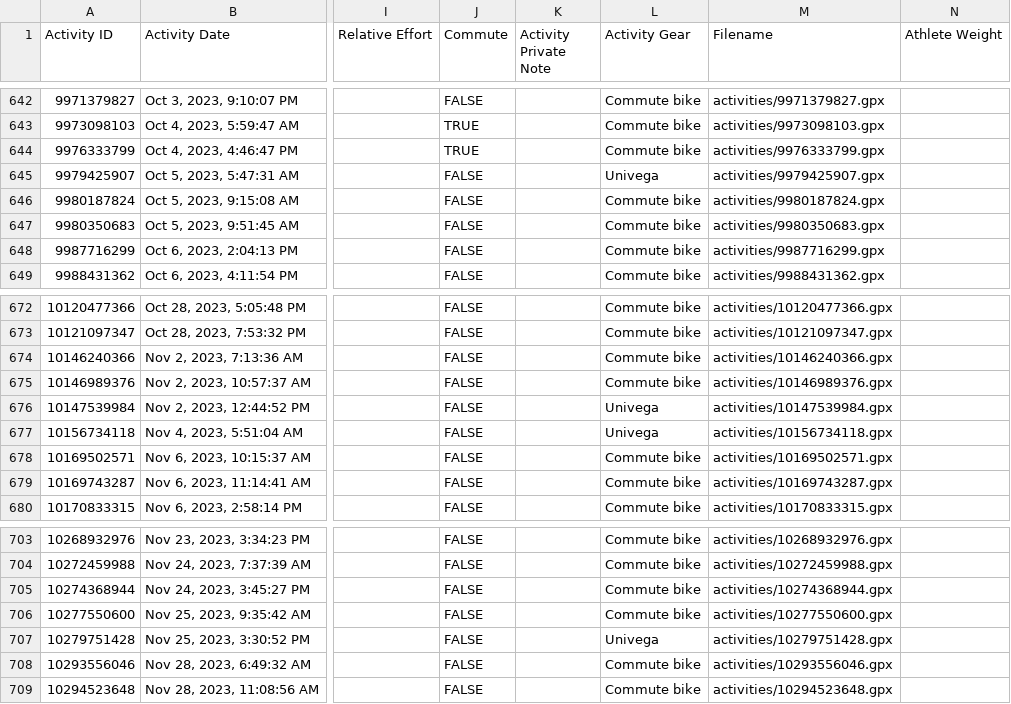
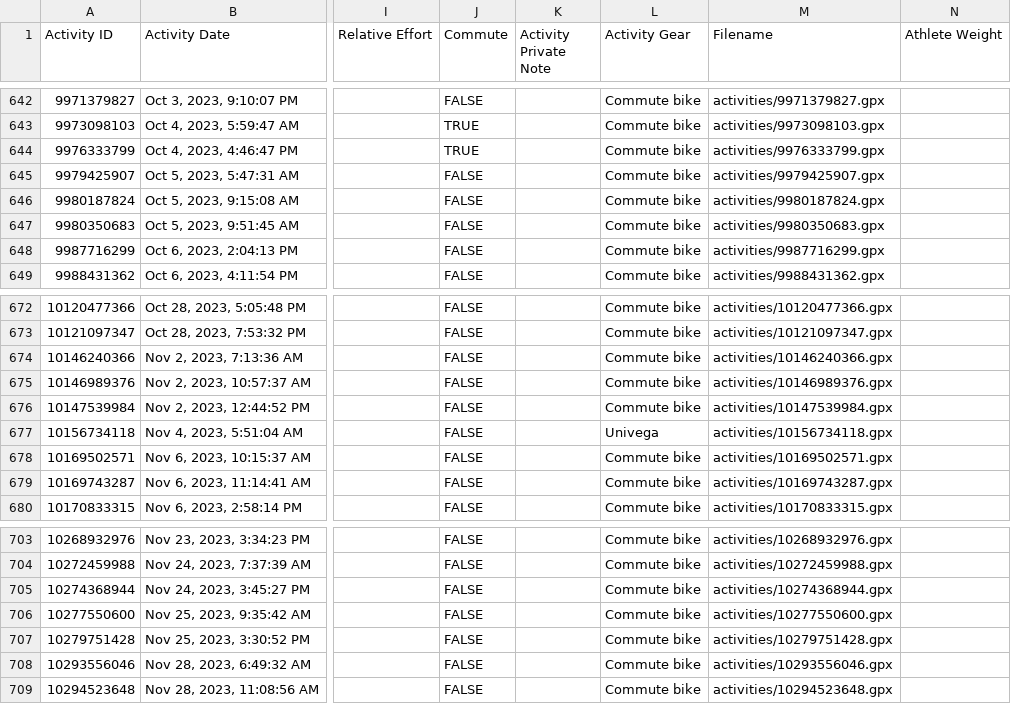
Before and after one commit to greg-dubrow/year-of-riding-danishly, a CSV file: data/activities.csv, drawn as a sheet; only a part is shown, gaps mark what is left out; the diff covers the shown part only; the diff names each change by its address in the sheet, - before the commit and + after, or states it on an @@ line.

```diff
--- a/data/activities.csv
+++ b/data/activities.csv
-L645 (Activity Gear): Univega
+L645 (Activity Gear): Commute bike
-L676 (Activity Gear): Univega
+L676 (Activity Gear): Commute bike
-L707 (Activity Gear): Univega
+L707 (Activity Gear): Commute bike
```
Also changed, not shown: 22 edited cells elsewhere in this file, 7 other files.
